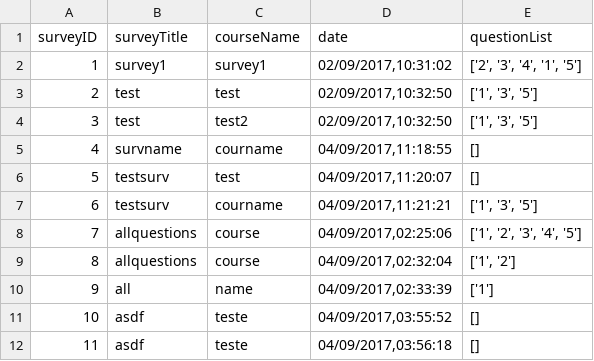
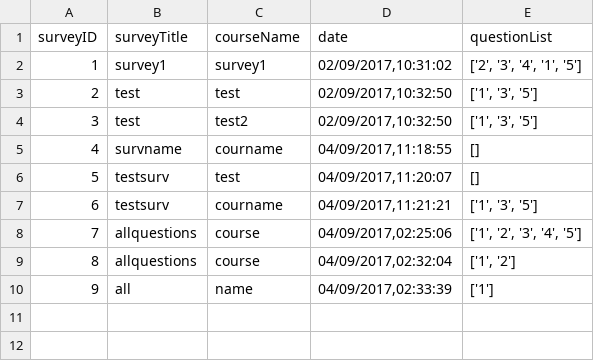
Before and after one commit to HAPPY3N1GMA/surveysytem, a CSV file: source/master_survey.csv, drawn as a sheet.

```diff
--- a/source/master_survey.csv
+++ b/source/master_survey.csv
@@ -10,3 +10 @@ surveyID,surveyTitle,courseName,date,questionList
 9,all,name,"04/09/2017,02:33:39",['1']
-10,asdf,teste,"04/09/2017,03:55:52",[]
-11,asdf,teste,"04/09/2017,03:56:18",[]
```
Also changed, not shown: source/master_question.csv, 6 other files.
